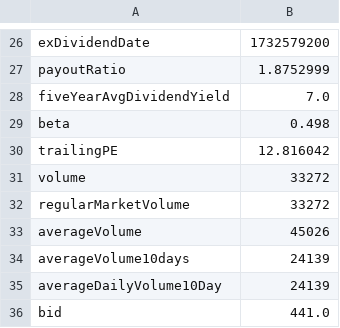
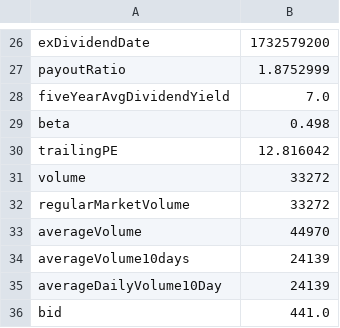
Before and after one commit to danielorozco06/finance, a CSV file: tickers_info/GRUPOAVAL_CL_info.csv, drawn as a sheet; only a part is shown, gaps mark what is left out.

Commit message:
Fix typo in ticker extraction and update average volume in GRUPOAVAL_CL_info.csv

```diff
--- a/tickers_info/GRUPOAVAL_CL_info.csv
+++ b/tickers_info/GRUPOAVAL_CL_info.csv
@@ -32,3 +32,3 @@
 "regularMarketVolume","33272"
-"averageVolume","45026"
+"averageVolume","44970"
 "averageVolume10days","24139"
```
Also changed, not shown: 1 other file.
